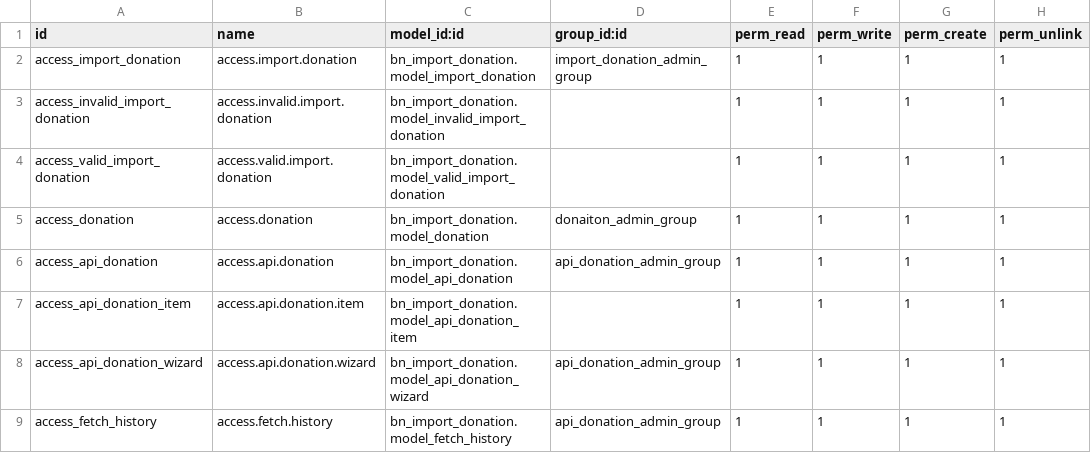
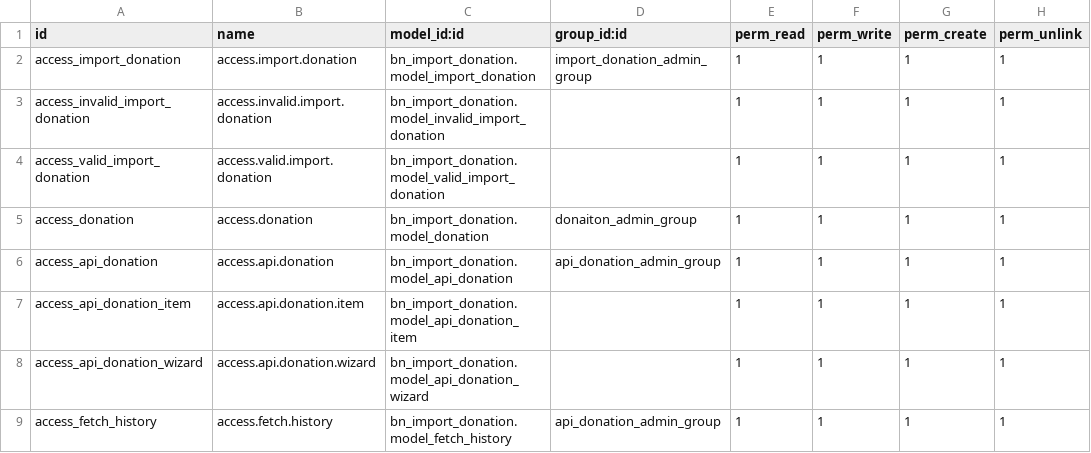
Before and after one commit to Saylani-Welfare-Trust/swit-odoo, a CSV file: custom-addons/bn_import_donation/security/ir.model.access.csv, drawn as a sheet.

Commit message:
[3 Nov 25] [Updating Fetch Donation access]

```diff
--- a/custom-addons/bn_import_donation/security/ir.model.access.csv
+++ b/custom-addons/bn_import_donation/security/ir.model.access.csv
@@ -7,3 +7,3 @@ access_api_donation,access.api.donation,bn_import_donation.model_api_donation,ap
 access_api_donation_item,access.api.donation.item,bn_import_donation.model_api_donation_item,,1,1,1,1
-access_api_donation_wizard,access.api.donation.wizard,bn_import_donation.model_api_donation_wizard,api_donation_admin_group,1,1,1,1
+access_api_donation_wizard,access.api.donation.wizard,bn_import_donation.model_api_donation_wizard,,1,1,1,1
 access_fetch_history,access.fetch.history,bn_import_donation.model_fetch_history,api_donation_admin_group,1,1,1,1
```
Also changed, not shown: 2 other files.
